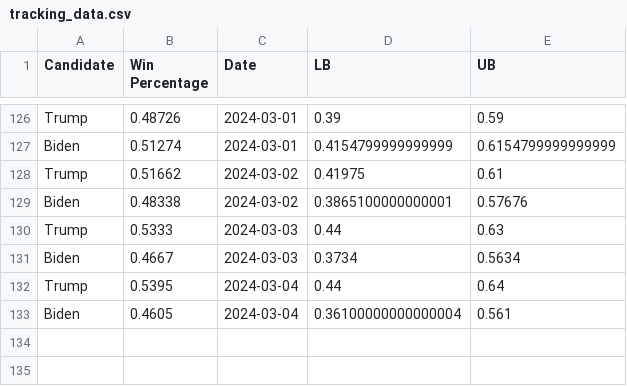
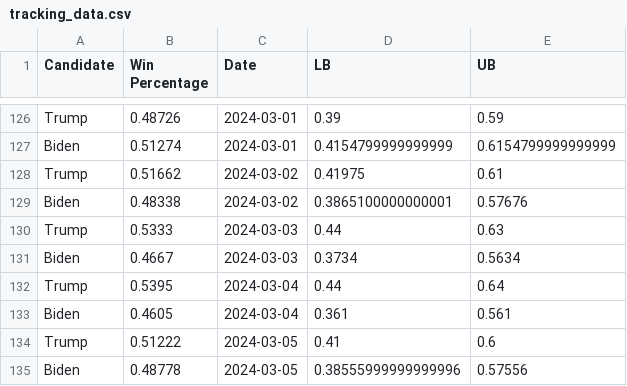
Before and after one commit to acbass49/Election2024, a CSV file: data/tracking_data.csv, drawn as a sheet; only a part is shown, gaps mark what is left out.

```diff
--- a/data/tracking_data.csv
+++ b/data/tracking_data.csv
@@ -132,2 +132,4 @@ Biden,0.4667,2024-03-03,0.3734,0.5634
 Trump,0.5395,2024-03-04,0.44,0.64
-Biden,0.4605,2024-03-04,0.36100000000000004,0.561
+Biden,0.4605,2024-03-04,0.361,0.561
+Trump,0.51222,2024-03-05,0.41,0.6
+Biden,0.48778,2024-03-05,0.38555999999999996,0.57556
```
Also changed, not shown: data/simulation_data.csv, data/state_probabilities.csv, 1 other file.
